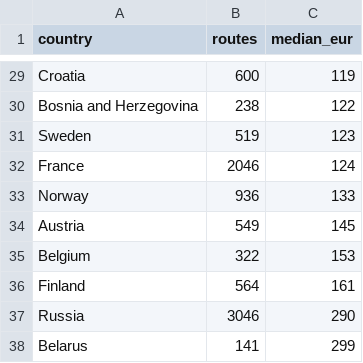
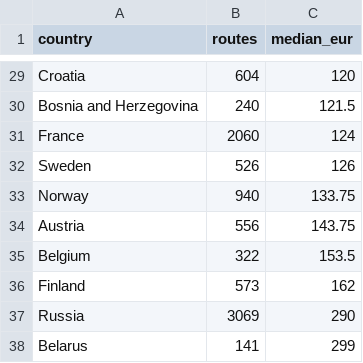
Before and after one commit to DeusAcc/flight-fare-history, a CSV file: research/europe-countries.csv, drawn as a sheet; only a part is shown, gaps mark what is left out; removed rows and columns are numbered as before the commit, all else as after; the diff covers the shown part only; the diff names each change by its address in the sheet, - before the commit and + after, or states it on an @@ line.

```diff
--- a/research/europe-countries.csv
+++ b/research/europe-countries.csv
-B29 (routes): 600
+B29 (routes): 604
-C29 (median_eur): 119
+C29 (median_eur): 120
-B30 (routes): 238
+B30 (routes): 240
-C30 (median_eur): 122
+C30 (median_eur): 121.5
-row 31: Sweden | 519 | 123
-B31 (routes): 2046
+B31 (routes): 2060
+row 32: Sweden | 526 | 126
-B33 (routes): 936
+B33 (routes): 940
-C33 (median_eur): 133
+C33 (median_eur): 133.75
-B34 (routes): 549
+B34 (routes): 556
-C34 (median_eur): 145
+C34 (median_eur): 143.75
-C35 (median_eur): 153
+C35 (median_eur): 153.5
-B36 (routes): 564
+B36 (routes): 573
-C36 (median_eur): 161
+C36 (median_eur): 162
-B37 (routes): 3046
+B37 (routes): 3069
```
Also changed, not shown: 5 added rows, 5 removed rows and 23 edited cells elsewhere in this file.
